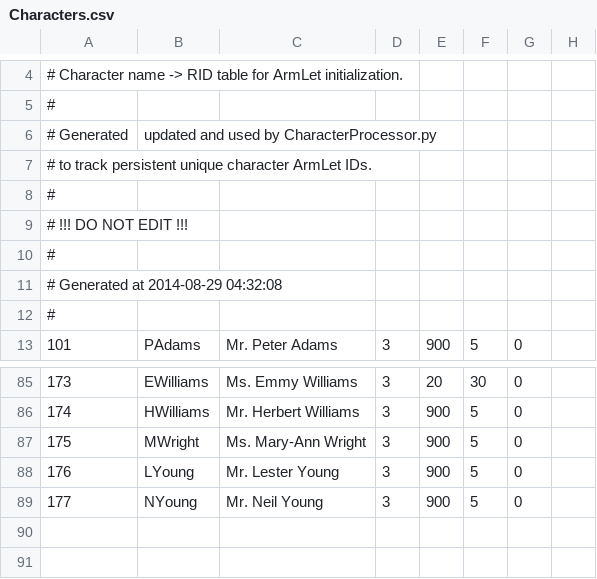
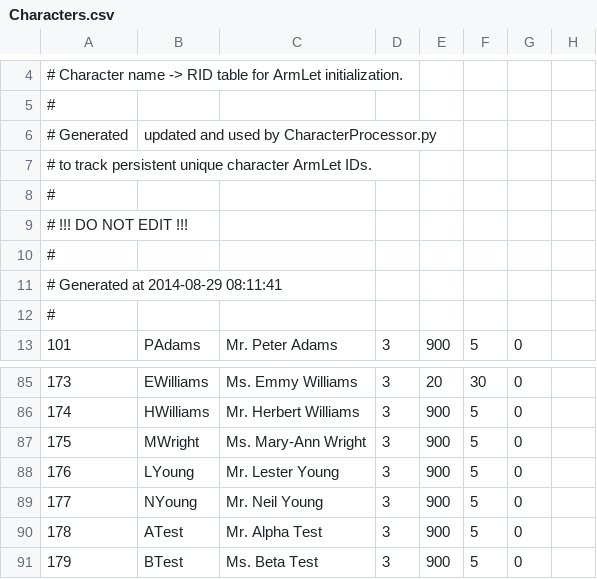
Before and after one commit to Kreyl/armlet, a CSV file: MusicProcessor/Characters.csv, drawn as a sheet; only a part is shown, gaps mark what is left out; the diff names each change by its address in the sheet, - before the commit and + after, or states it on an @@ line.

```diff
--- a/MusicProcessor/Characters.csv
+++ b/MusicProcessor/Characters.csv
@@ column A renumbered in row 11 @@
+row 90: 178 | ATest | Mr. Alpha Test | 3 | 900 | 5 | 0
+row 91: 179 | BTest | Ms. Beta Test | 3 | 900 | 5 | 0
```
Also changed, not shown: MusicProcessor/Reasons.csv, 2 other files.
